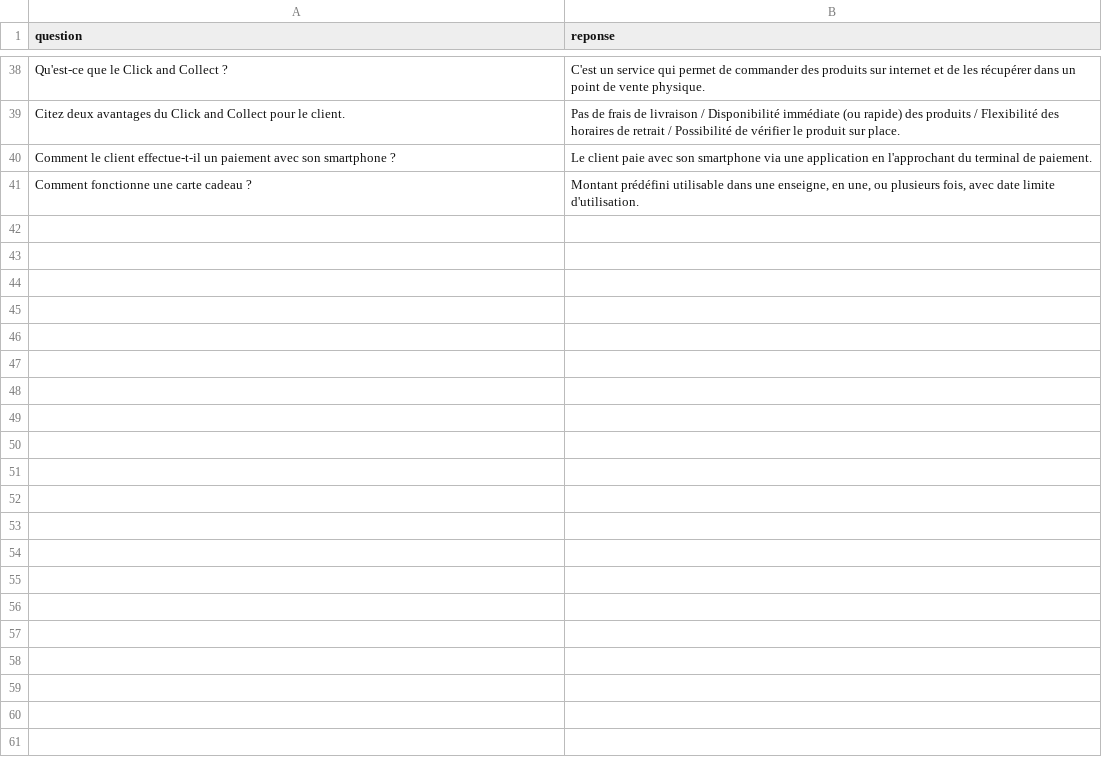
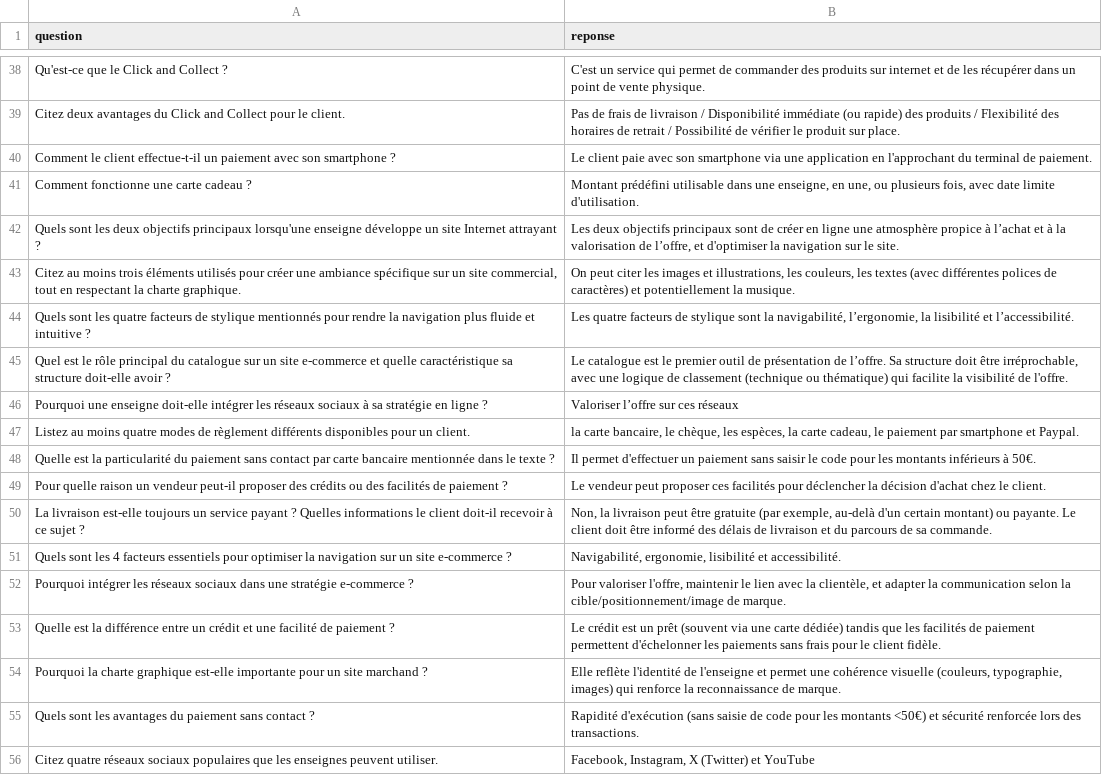
Before and after one commit to SaraPerso/Sarah-O, a CSV file: mon_cours.csv, drawn as a sheet; only a part is shown, gaps mark what is left out.

Commit message:
data: mise à jour du fichier de cours mon_cours.csv

```diff
--- a/mon_cours.csv
+++ b/mon_cours.csv
@@ -41 +41,16 @@ Comment le client effectue-t-il un paiement avec son smartphone ?;Le client paie
 Comment fonctionne une carte cadeau ?;Montant prédéfini utilisable dans une enseigne, en une, ou plusieurs fois, avec date limite d'utilisation.
+Quels sont les deux objectifs principaux lorsqu'une enseigne développe un site Internet attrayant ?; Les deux objectifs principaux sont de créer en ligne une atmosphère propice à l’achat et à la valorisation de l’offre, et d'optimiser la navigation sur le site.
+Citez au moins trois éléments utilisés pour créer une ambiance spécifique sur un site commercial, tout en respectant la charte graphique.;On peut citer les images et illustrations, les couleurs, les textes (avec différentes polices de caractères) et potentiellement la musique.
+Quels sont les quatre facteurs de stylique mentionnés pour rendre la navigation plus fluide et intuitive ?;Les quatre facteurs de stylique sont la navigabilité, l’ergonomie, la lisibilité et l’accessibilité.
+Quel est le rôle principal du catalogue sur un site e-commerce et quelle caractéristique sa structure doit-elle avoir ?;Le catalogue est le premier outil de présentation de l’offre. Sa structure doit être irréprochable, avec une logique de classement (technique ou thématique) qui facilite la visibilité de l'offre.
+Pourquoi une enseigne doit-elle intégrer les réseaux sociaux à sa stratégie en ligne ?;Valoriser l’offre sur ces réseaux
+Listez au moins quatre modes de règlement différents disponibles pour un client.;la carte bancaire, le chèque, les espèces, la carte cadeau, le paiement par smartphone et Paypal.
+Quelle est la particularité du paiement sans contact par carte bancaire mentionnée dans le texte ?;Il permet d'effectuer un paiement sans saisir le code pour les montants inférieurs à 50€.
+Pour quelle raison un vendeur peut-il proposer des crédits ou des facilités de paiement ?;Le vendeur peut proposer ces facilités pour déclencher la décision d'achat chez le client.
+La livraison est-elle toujours un service payant ? Quelles informations le client doit-il recevoir à ce sujet ?;Non, la livraison peut être gratuite (par exemple, au-delà d'un certain montant) ou payante. Le client doit être informé des délais de livraison et du parcours de sa commande.
+Quels sont les 4 facteurs essentiels pour optimiser la navigation sur un site e-commerce ?;Navigabilité, ergonomie, lisibilité et accessibilité.
+Pourquoi intégrer les réseaux sociaux dans une stratégie e-commerce ?;Pour valoriser l'offre, maintenir le lien avec la clientèle, et adapter la communication selon la cible/positionnement/image de marque.
+Quelle est la différence entre un crédit et une facilité de paiement ?;Le crédit est un prêt (souvent via une carte dédiée) tandis que les facilités de paiement permettent d'échelonner les paiements sans frais pour le client fidèle.
+Pourquoi la charte graphique est-elle importante pour un site marchand ?;Elle reflète l'identité de l'enseigne et permet une cohérence visuelle (couleurs, typographie, images) qui renforce la reconnaissance de marque.
+Quels sont les avantages du paiement sans contact ?;Rapidité d'exécution (sans saisie de code pour les montants <50€) et sécurité renforcée lors des transactions.
+Citez quatre réseaux sociaux populaires que les enseignes peuvent utiliser.;Facebook, Instagram, X (Twitter) et YouTube
```
